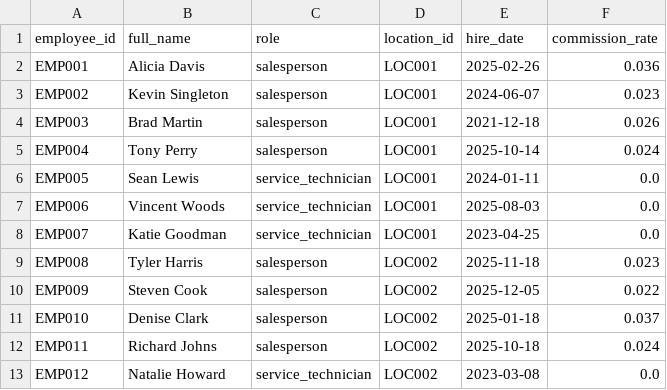
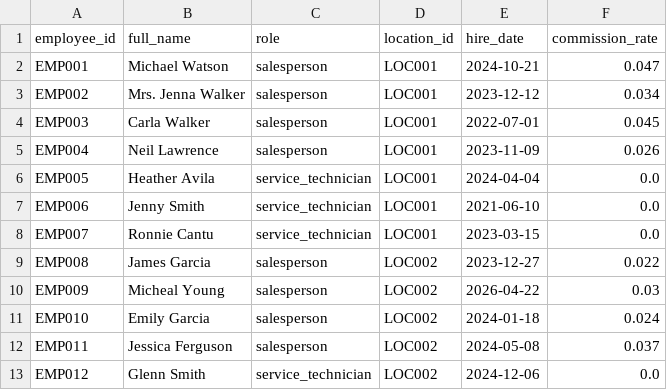
Before and after one commit to kpk111298/kommineni-automotive-pipeline, a CSV file: data/raw/employees.csv, drawn as a sheet; only a part is shown; the diff covers the shown part only.

```diff
--- a/data/raw/employees.csv
+++ b/data/raw/employees.csv
@@ -1,13 +1,13 @@
 employee_id,full_name,role,location_id,hire_date,commission_rate
-EMP001,Alicia Davis,salesperson,LOC001,2025-02-26,0.036
-EMP002,Kevin Singleton,salesperson,LOC001,2024-06-07,0.023
-EMP003,Brad Martin,salesperson,LOC001,2021-12-18,0.026
-EMP004,Tony Perry,salesperson,LOC001,2025-10-14,0.024
-EMP005,Sean Lewis,service_technician,LOC001,2024-01-11,0.0
-EMP006,Vincent Woods,service_technician,LOC001,2025-08-03,0.0
-EMP007,Katie Goodman,service_technician,LOC001,2023-04-25,0.0
-EMP008,Tyler Harris,salesperson,LOC002,2025-11-18,0.023
-EMP009,Steven Cook,salesperson,LOC002,2025-12-05,0.022
-EMP010,Denise Clark,salesperson,LOC002,2025-01-18,0.037
-EMP011,Richard Johns,salesperson,LOC002,2025-10-18,0.024
-EMP012,Natalie Howard,service_technician,LOC002,2023-03-08,0.0
+EMP001,Michael Watson,salesperson,LOC001,2024-10-21,0.047
+EMP002,Mrs. Jenna Walker,salesperson,LOC001,2023-12-12,0.034
+EMP003,Carla Walker,salesperson,LOC001,2022-07-01,0.045
+EMP004,Neil Lawrence,salesperson,LOC001,2023-11-09,0.026
+EMP005,Heather Avila,service_technician,LOC001,2024-04-04,0.0
+EMP006,Jenny Smith,service_technician,LOC001,2021-06-10,0.0
+EMP007,Ronnie Cantu,service_technician,LOC001,2023-03-15,0.0
+EMP008,James Garcia,salesperson,LOC002,2023-12-27,0.022
+EMP009,Micheal Young,salesperson,LOC002,2026-04-22,0.03
+EMP010,Emily Garcia,salesperson,LOC002,2024-01-18,0.024
+EMP011,Jessica Ferguson,salesperson,LOC002,2024-05-08,0.037
+EMP012,Glenn Smith,service_technician,LOC002,2024-12-06,0.0
```
Also changed, not shown: 55 edited cells elsewhere in this file, data/raw/sales_transactions.csv, data/raw/service_jobs.csv, 2 other files.
